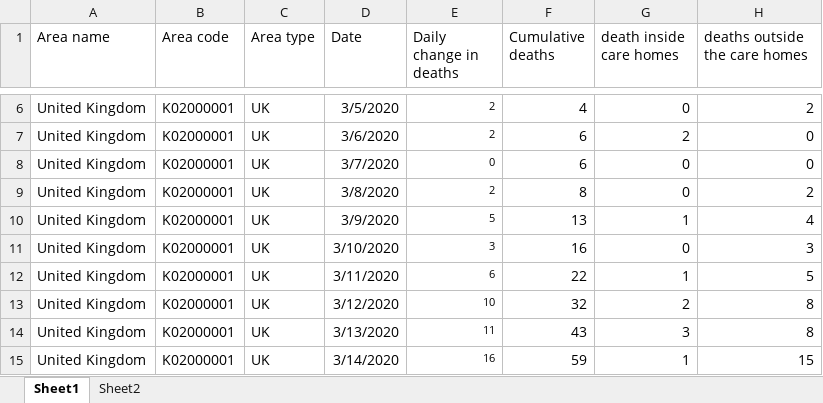
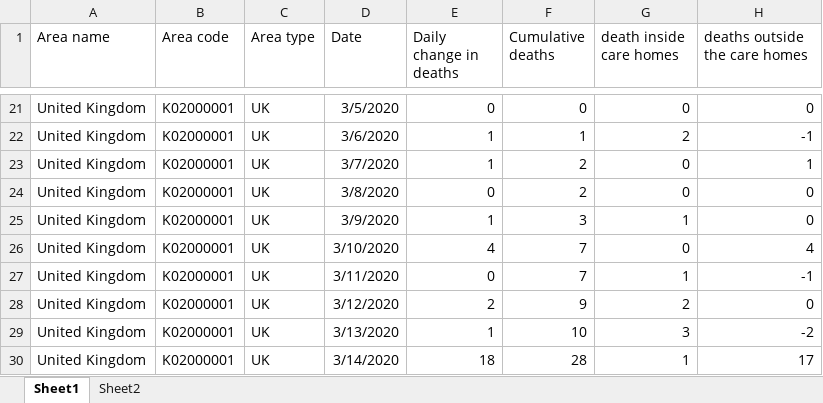
Before and after one commit to weiluwang0627/covid19, an Excel workbook: uk daily.xlsx, sheet Sheet1, drawn as a sheet; only a part is shown, gaps mark what is left out; values as stored, in another font and other column widths than the file's, no borders; addresses are those after the commit; the diff covers the shown part only; the diff names each change by its address in the sheet, - before the commit and + after, or states it on an @@ line.

Commit message:
updated daily death dataset

```diff
--- a/uk daily.xlsx (sheet Sheet1)
+++ b/uk daily.xlsx (sheet Sheet1)
@@ E21:E30 text size: larger @@
-E21 (Daily change in deaths): 2
+E21 (Daily change in deaths): 0
-F21 (Cumulative deaths): 4
+F21 (Cumulative deaths): 0
-H21 (deaths outside the care homes): 2
+H21 (deaths outside the care homes): 0
-E22 (Daily change in deaths): 2
+E22 (Daily change in deaths): 1
-F22 (Cumulative deaths): 6
+F22 (Cumulative deaths): 1
-H22 (deaths outside the care homes): 0
+H22 (deaths outside the care homes): -1
-E23 (Daily change in deaths): 0
+E23 (Daily change in deaths): 1
-F23 (Cumulative deaths): 6
+F23 (Cumulative deaths): 2
-H23 (deaths outside the care homes): 0
+H23 (deaths outside the care homes): 1
-E24 (Daily change in deaths): 2
+E24 (Daily change in deaths): 0
-F24 (Cumulative deaths): 8
+F24 (Cumulative deaths): 2
-H24 (deaths outside the care homes): 2
+H24 (deaths outside the care homes): 0
-E25 (Daily change in deaths): 5
+E25 (Daily change in deaths): 1
-F25 (Cumulative deaths): 13
+F25 (Cumulative deaths): 3
-H25 (deaths outside the care homes): 4
+H25 (deaths outside the care homes): 0
-E26 (Daily change in deaths): 3
+E26 (Daily change in deaths): 4
-F26 (Cumulative deaths): 16
+F26 (Cumulative deaths): 7
-H26 (deaths outside the care homes): 3
+H26 (deaths outside the care homes): 4
-E27 (Daily change in deaths): 6
+E27 (Daily change in deaths): 0
-F27 (Cumulative deaths): 22
+F27 (Cumulative deaths): 7
-H27 (deaths outside the care homes): 5
+H27 (deaths outside the care homes): -1
-E28 (Daily change in deaths): 10
+E28 (Daily change in deaths): 2
-F28 (Cumulative deaths): 32
+F28 (Cumulative deaths): 9
-H28 (deaths outside the care homes): 8
+H28 (deaths outside the care homes): 0
-E29 (Daily change in deaths): 11
+E29 (Daily change in deaths): 1
-F29 (Cumulative deaths): 43
+F29 (Cumulative deaths): 10
-H29 (deaths outside the care homes): 8
+H29 (deaths outside the care homes): -2
-E30 (Daily change in deaths): 16
+E30 (Daily change in deaths): 18
-F30 (Cumulative deaths): 59
+F30 (Cumulative deaths): 28
-H30 (deaths outside the care homes): 15
+H30 (deaths outside the care homes): 17
```
Also changed, not shown: other rows of this sheet, formulas that keep their value, 0306-0612care_home_deaths.xlsx.
